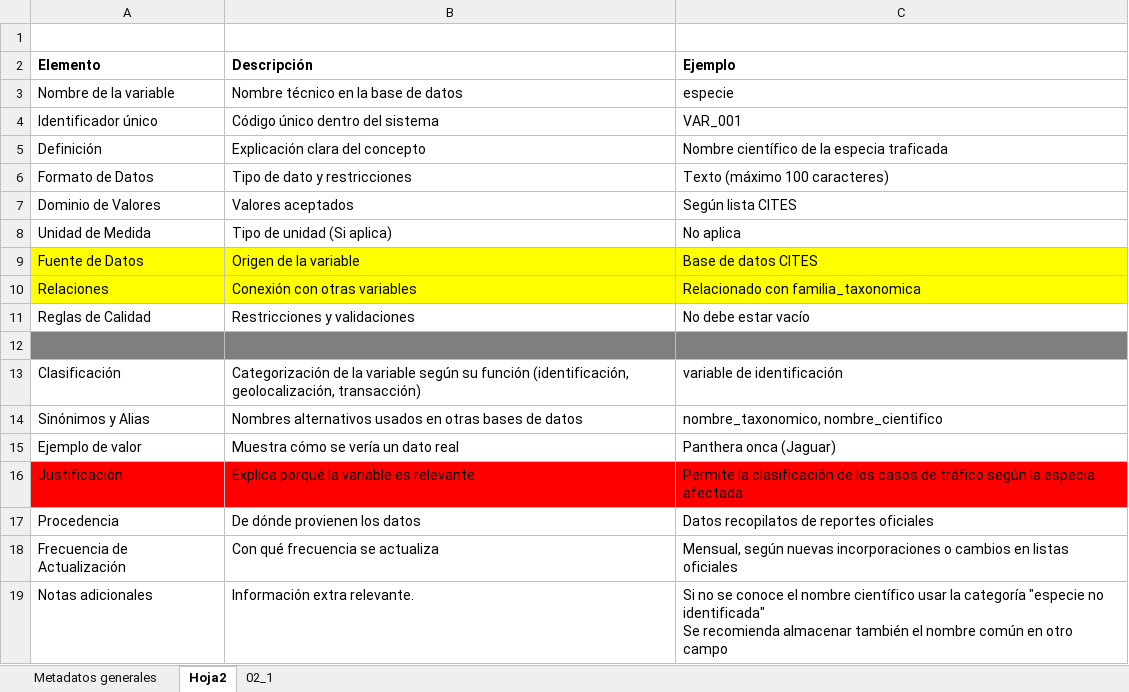
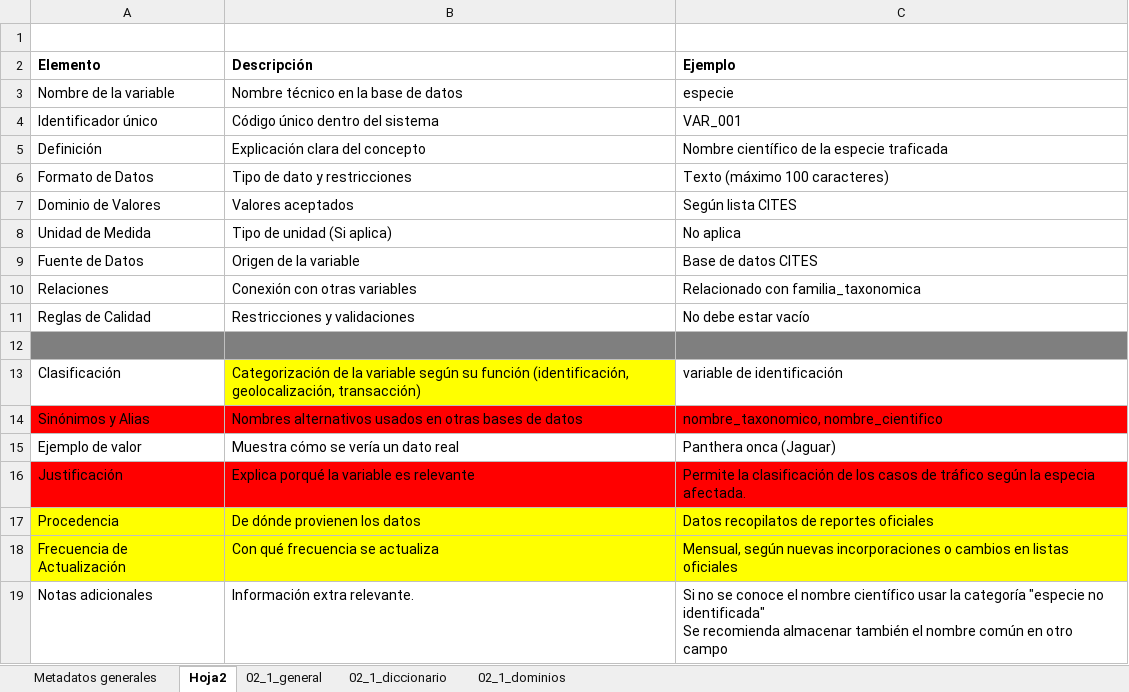
Before and after one commit to matjaviernunez/wcs, an Excel workbook: 04_Entregable 2/previo/metadatos y diccionario_AG.xlsx, sheet Hoja2, drawn as a sheet; values as stored, in another font and other column widths than the file's, no borders; the diff names each change by its address in the sheet, - before the commit and + after, or states it on an @@ line.

Commit message:
AG: ejemplo de diccionario

```diff
--- a/04_Entregable 2/previo/metadatos y diccionario_AG.xlsx (sheet Hoja2)
+++ b/04_Entregable 2/previo/metadatos y diccionario_AG.xlsx (sheet Hoja2)
-sheet tab: 02_1
+sheet tab: 02_1_diccionario
+sheet tab: 02_1_general
+sheet tab: 02_1_dominios
-C5 (Ejemplo): Nombre científico de la especia traficada
+C5 (Ejemplo): Nombre científico de la especie traficada
-A9:C10 fill: #FFFF00
+A9:C10 fill: none
-B13 fill: none
+B13 fill: #FFFF00
-A14:C14 fill: none
+A14:C14 fill: #FF0000
-A17:C18 fill: none
+A17:C18 fill: #FFFF00
```
Also changed, not shown: sheet 02_1_diccionario.
